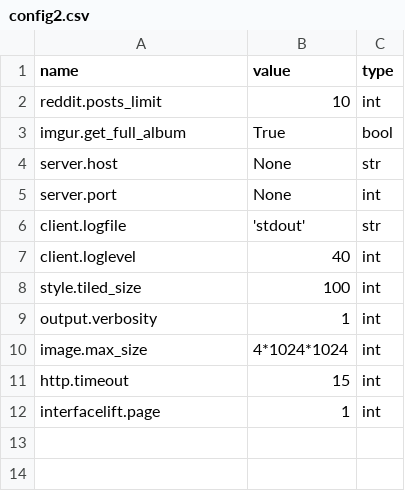
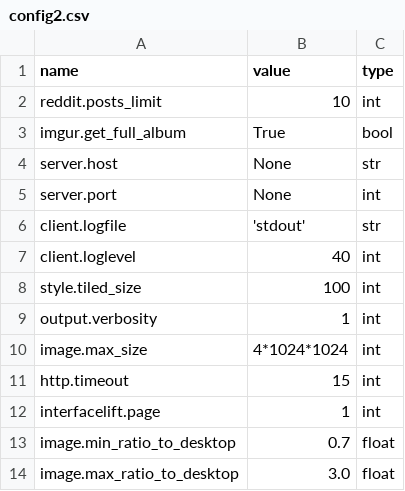
Before and after one commit to amol9/wallp, a CSV file: wallp/db/manage/data/config2.csv, drawn as a sheet; the diff names each change by its address in the sheet, - before the commit and + after, or states it on an @@ line.

Commit message:
Start testing new db design
Refactored KVStore, KVHelper, Config.
Added Vars.
Fixed issue.
Fixed imports.

Test: with source google: ok.

Some code may not work.

```diff
--- a/wallp/db/manage/data/config2.csv
+++ b/wallp/db/manage/data/config2.csv
+row 13: image.min_ratio_to_desktop | 0.7 | float
+row 14: image.max_ratio_to_desktop | 3.0 | float
```
Also changed, not shown: 29 other files.
